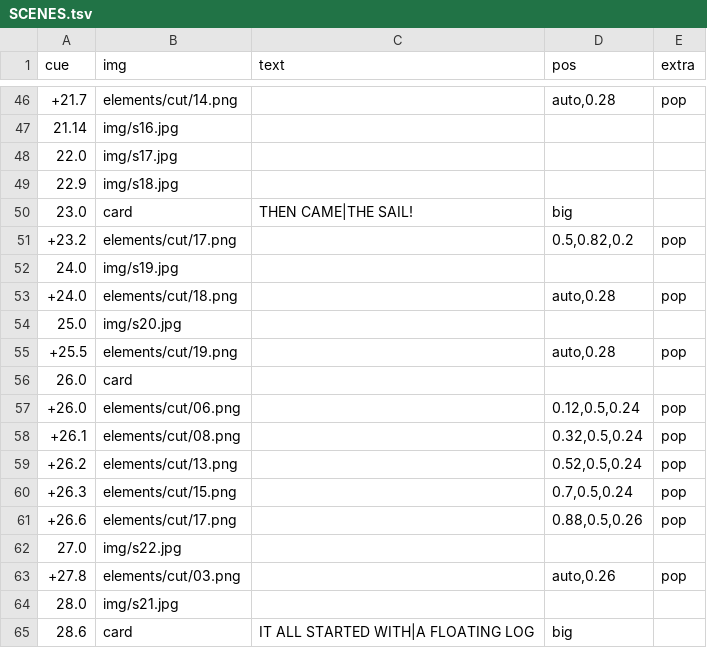
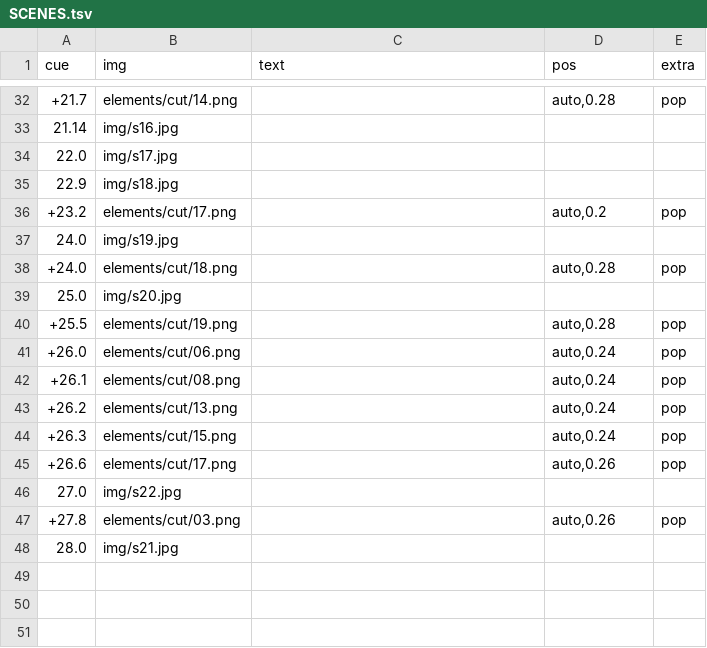
Before and after one commit to nirajan-khatiwada/StickManMCP, a TSV file: skills/stickman-hybrid/example/boat_hi/SCENES.tsv, drawn as a sheet; only a part is shown, gaps mark what is left out; the diff covers the shown part only.

```diff
--- a/skills/stickman-hybrid/example/boat_hi/SCENES.tsv
+++ b/skills/stickman-hybrid/example/boat_hi/SCENES.tsv
@@ -49,4 +35,3 @@ cue	img	text	pos	extra
 22.9	img/s18.jpg			
-23.0	card	THEN CAME|THE SAIL!	big	
-+23.2	elements/cut/17.png		0.5,0.82,0.2	pop
++23.2	elements/cut/17.png		auto,0.2	pop
 24.0	img/s19.jpg			
@@ -55,8 +40,7 @@ cue	img	text	pos	extra
 +25.5	elements/cut/19.png		auto,0.28	pop
-26.0	card			
-+26.0	elements/cut/06.png		0.12,0.5,0.24	pop
-+26.1	elements/cut/08.png		0.32,0.5,0.24	pop
-+26.2	elements/cut/13.png		0.52,0.5,0.24	pop
-+26.3	elements/cut/15.png		0.7,0.5,0.24	pop
-+26.6	elements/cut/17.png		0.88,0.5,0.26	pop
++26.0	elements/cut/06.png		auto,0.24	pop
++26.1	elements/cut/08.png		auto,0.24	pop
++26.2	elements/cut/13.png		auto,0.24	pop
++26.3	elements/cut/15.png		auto,0.24	pop
++26.6	elements/cut/17.png		auto,0.26	pop
 27.0	img/s22.jpg			
@@ -64,2 +48 @@ cue	img	text	pos	extra
 28.0	img/s21.jpg			
-28.6	card	IT ALL STARTED WITH|A FLOATING LOG	big	
```
Also changed, not shown: 14 removed rows and 7 edited cells elsewhere in this file, skills/stickman-hybrid/example/cooking/SCENES.tsv, skills/stickman-hybrid/example/food/SCENES.tsv, 15 other files.
